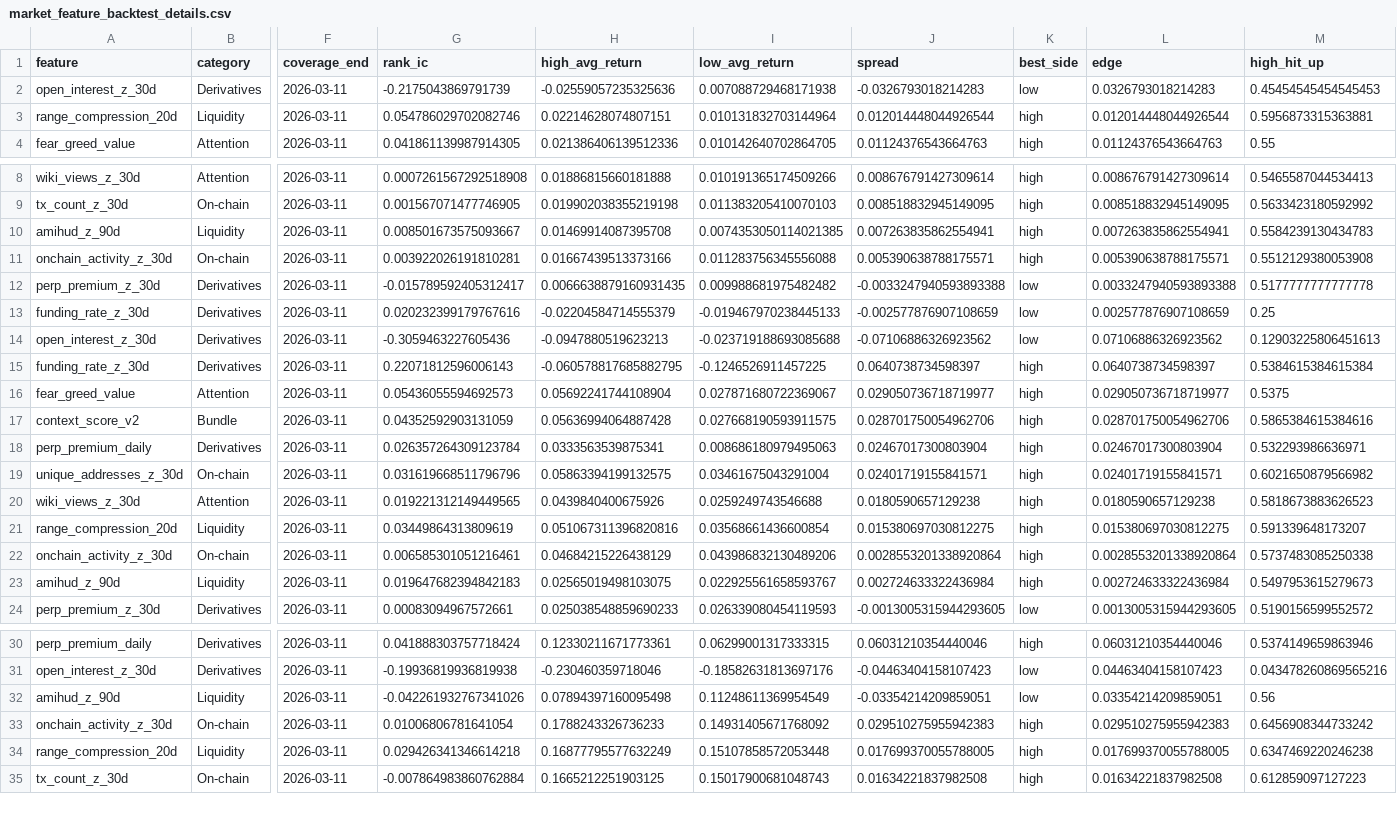
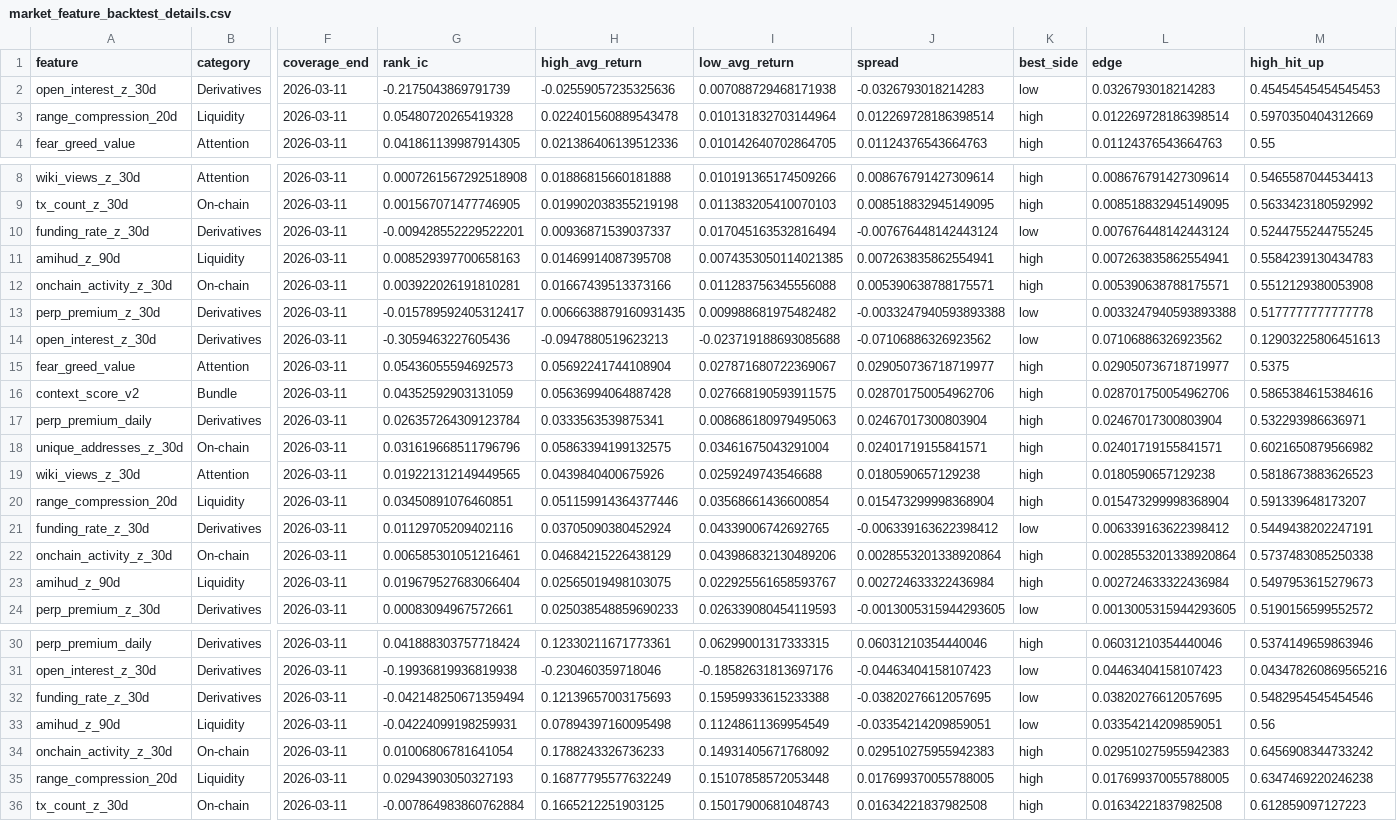
Before and after one commit to maksimblak/Astro_crypto, a CSV file: data/market_feature_backtest_details.csv, drawn as a sheet; only a part is shown, gaps mark what is left out; removed rows and columns are numbered as before the commit, all else as after; rows hold the shown columns only; the diff names each change by its address in the sheet, - before the commit and + after, or states it on an @@ line.

Commit message:
Add daily setup score and refresh market backtests

```diff
--- a/data/market_feature_backtest_details.csv
+++ b/data/market_feature_backtest_details.csv
-G3 (rank_ic): 0.054786029702082746
+G3 (rank_ic): 0.05480720265419328
-H3 (high_avg_return): 0.02214628074807151
+H3 (high_avg_return): 0.022401560889543478
-J3 (spread): 0.012014448044926544
+J3 (spread): 0.012269728186398514
-L3 (edge): 0.012014448044926544
+L3 (edge): 0.012269728186398514
-M3 (high_hit_up): 0.5956873315363881
+M3 (high_hit_up): 0.5970350404312669
+row 10: funding_rate_z_30d | Derivatives | 2026-03-11 | -0.009428552229522201 | 0.00936871539037337 | 0.017045163532816494 | -0.007676448142443124 | low | 0.007676448142443124 | 0.5244755244755245
-G11 (rank_ic): 0.008501673575093667
+G11 (rank_ic): 0.008529397700658163
-row 13: funding_rate_z_30d | Derivatives | 2026-03-11 | 0.020232399179767616 | -0.02204584714555379 | -0.019467970238445133 | -0.002577876907108659 | low | 0.002577876907108659 | 0.25
-row 15: funding_rate_z_30d | Derivatives | 2026-03-11 | 0.22071812596006143 | -0.060578817685882795 | -0.1246526911457225 | 0.0640738734598397 | high | 0.0640738734598397 | 0.5384615384615384
-G20 (rank_ic): 0.03449864313809619
+G20 (rank_ic): 0.03450891076460851
-H20 (high_avg_return): 0.051067311396820816
+H20 (high_avg_return): 0.051159914364377446
-J20 (spread): 0.015380697030812275
+J20 (spread): 0.015473299998368904
-L20 (edge): 0.015380697030812275
+L20 (edge): 0.015473299998368904
+row 21: funding_rate_z_30d | Derivatives | 2026-03-11 | 0.01129705209402116 | 0.03705090380452924 | 0.04339006742692765 | -0.006339163622398412 | low | 0.006339163622398412 | 0.5449438202247191
-G23 (rank_ic): 0.019647682394842183
+G23 (rank_ic): 0.019679527683066404
+row 32: funding_rate_z_30d | Derivatives | 2026-03-11 | -0.042148250671359494 | 0.12139657003175693 | 0.15959933615233388 | -0.03820276612057695 | low | 0.03820276612057695 | 0.5482954545454546
-G33 (rank_ic): -0.042261932767341026
+G33 (rank_ic): -0.04224099198259931
-G35 (rank_ic): 0.029426341346614218
+G35 (rank_ic): 0.02943903050327193
```
Also changed, not shown: data/market_feature_backtest_summary.csv, 4 other files.
